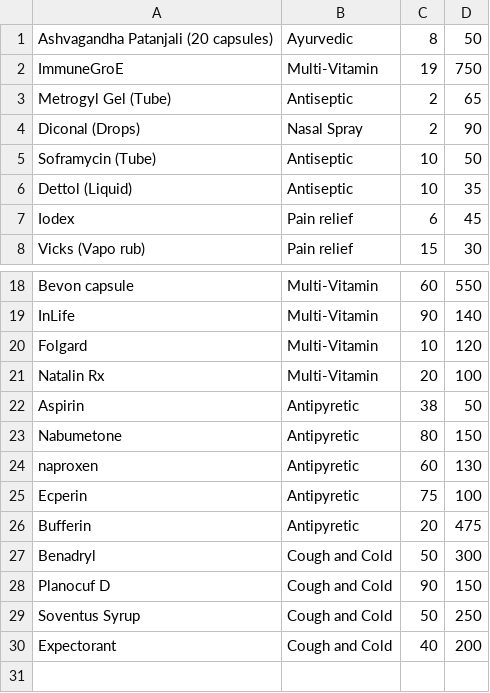
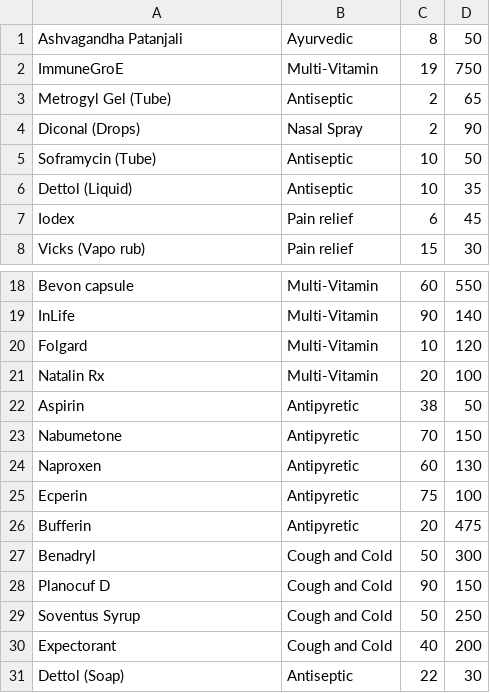
Before and after one commit to HarshitJain28/HKSHospital, a CSV file: out/production/HKSHospital/data/Pharm.csv, drawn as a sheet; only a part is shown, gaps mark what is left out.

```diff
--- a/out/production/HKSHospital/data/Pharm.csv
+++ b/out/production/HKSHospital/data/Pharm.csv
@@ -1,2 +1,2 @@
-Ashvagandha Patanjali (20 capsules),Ayurvedic,8,50
+Ashvagandha Patanjali,Ayurvedic,8,50
 ImmuneGroE,Multi-Vitamin,19,750
@@ -22,4 +22,4 @@ Natalin Rx,Multi-Vitamin,20,100
 Aspirin,Antipyretic,38,50
-Nabumetone,Antipyretic,80,150
-naproxen,Antipyretic,60,130
+Nabumetone,Antipyretic,70,150
+Naproxen,Antipyretic,60,130
 Ecperin,Antipyretic,75,100
@@ -30 +30,2 @@ Soventus Syrup,Cough and Cold,50,250
 Expectorant,Cough and Cold,40,200
+Dettol (Soap),Antiseptic,22,30
```
Also changed, not shown: out/production/HKSHospital/data/Patients.csv, out/production/HKSHospital/data/Testings.csv, 9 other files.
